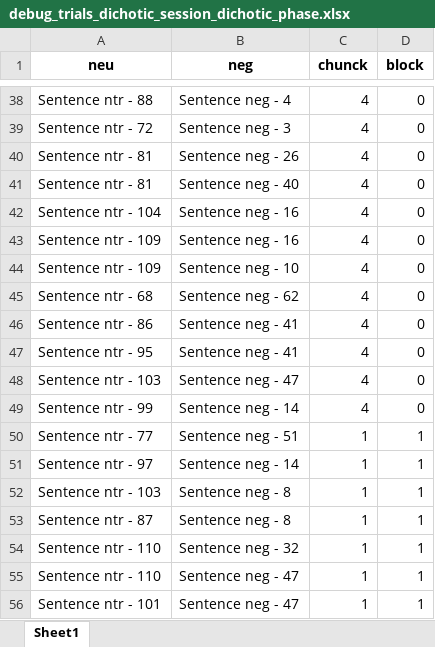
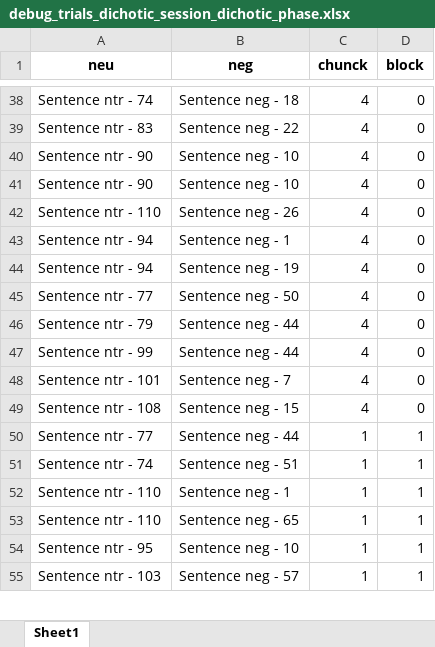
Before and after one commit to TomerOz/stp-project, an Excel workbook: Debug Output/debug_trials_dichotic_session_dichotic_phase.xlsx, sheet Sheet1, drawn as a sheet; only a part is shown, gaps mark what is left out; values as stored, in another font and other column widths than the file's, no borders; removed rows and columns are numbered as before the commit, all else as after; the diff covers the shown part only; the diff names each change by its address in the sheet, - before the commit and + after, or states it on an @@ line.

```diff
--- a/Debug Output/debug_trials_dichotic_session_dichotic_phase.xlsx (sheet Sheet1)
+++ b/Debug Output/debug_trials_dichotic_session_dichotic_phase.xlsx (sheet Sheet1)
-A38 (neu): Sentence ntr - 88
+A38 (neu): Sentence ntr - 74
-B38 (neg): Sentence neg - 4
+B38 (neg): Sentence neg - 18
-A39 (neu): Sentence ntr - 72
+A39 (neu): Sentence ntr - 83
-B39 (neg): Sentence neg - 3
+B39 (neg): Sentence neg - 22
-A40:A41 (neu): Sentence ntr - 81
+A40:A41 (neu): Sentence ntr - 90
-B40 (neg): Sentence neg - 26
+B40 (neg): Sentence neg - 10
-B41 (neg): Sentence neg - 40
+B41 (neg): Sentence neg - 10
-A42 (neu): Sentence ntr - 104
+A42 (neu): Sentence ntr - 110
-B42 (neg): Sentence neg - 16
+B42 (neg): Sentence neg - 26
-A43:A44 (neu): Sentence ntr - 109
+A43:A44 (neu): Sentence ntr - 94
-B43 (neg): Sentence neg - 16
+B43 (neg): Sentence neg - 1
-B44 (neg): Sentence neg - 10
+B44 (neg): Sentence neg - 19
-A45 (neu): Sentence ntr - 68
+A45 (neu): Sentence ntr - 77
-B45 (neg): Sentence neg - 62
+B45 (neg): Sentence neg - 50
-A46 (neu): Sentence ntr - 86
+A46 (neu): Sentence ntr - 79
-B46:B47 (neg): Sentence neg - 41
+B46:B47 (neg): Sentence neg - 44
-A47 (neu): Sentence ntr - 95
+A47 (neu): Sentence ntr - 99
-A48 (neu): Sentence ntr - 103
+A48 (neu): Sentence ntr - 101
-B48 (neg): Sentence neg - 47
+B48 (neg): Sentence neg - 7
-A49 (neu): Sentence ntr - 99
+A49 (neu): Sentence ntr - 108
-B49 (neg): Sentence neg - 14
+B49 (neg): Sentence neg - 15
-B50 (neg): Sentence neg - 51
+B50 (neg): Sentence neg - 44
-A51 (neu): Sentence ntr - 97
+A51 (neu): Sentence ntr - 74
-B51 (neg): Sentence neg - 14
+B51 (neg): Sentence neg - 51
-row 52: Sentence ntr - 103 | Sentence neg - 8 | 1 | 1
-row 53: Sentence ntr - 87 | Sentence neg - 8 | 1 | 1
-B52 (neg): Sentence neg - 32
+B52 (neg): Sentence neg - 1
-B53 (neg): Sentence neg - 47
+B53 (neg): Sentence neg - 65
+row 54: Sentence ntr - 95 | Sentence neg - 10 | 1 | 1
-A55 (neu): Sentence ntr - 101
+A55 (neu): Sentence ntr - 103
-B55 (neg): Sentence neg - 47
+B55 (neg): Sentence neg - 57
```
Also changed, not shown: 4 added rows, 3 removed rows and 137 edited cells elsewhere in this sheet, Data/Subject_995/afact_phase_session-1_data.xlsx, Debug Output/dubg_trials.xlsx, 27 other files.
